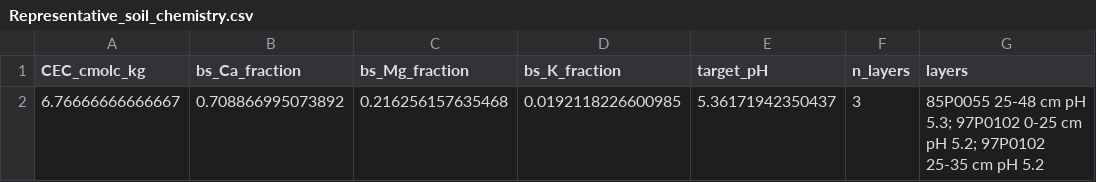
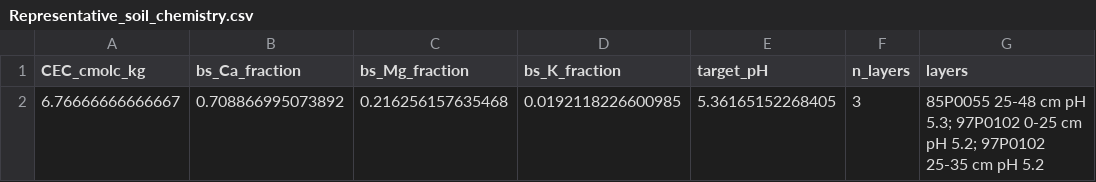
Before and after one commit to gj221/T-C-SMEW-N-v1.0, a CSV file: v2/T&C_Code/Inputs/Hamden/Soils/Representative_soil_chemistry.csv, drawn as a sheet; only a part is shown; the diff names each change by its address in the sheet, - before the commit and + after, or states it on an @@ line.

Commit message:
Hamden on 5 m squares; the grid's rotation leaves the terrain unchanged
Hamden moves from 4.5 m to 5 m squares, still under the majority rule with
the lattice placed by rotation and offset: 936 squares turned 19.31 deg
onto the parcel's 115 m and 71 m sides, 274 m2 of outside land taken in and
273 m2 of the parcel left out, 2.3 % misrepresented. 5 m is the coarsest
width from which the parcel's slope, its spread, the wetness index's
spread and relief change by less than 5 % at every refinement down to 1 m.
The per-cell inputs are rebuilt on it (646 Cheshire and 290 Wilbraham
cells, exchanger unchanged); the plan is one class seed, 94 replays and
842 forest cells.

The rotation turns only the lattice: each cell's terrain comes from the
north-up DEM at its true centre (aspect from true north), and the
two-point face fluxes resolve a uniform gradient exactly at any angle. At
0, 9.7, 19.3 and 45 deg the cells' slope, its spread, the wetness index,
the aspect and the face gradients agree within 1 % and with the raster;
the rotation changes only the boundary (misrepresented area, and where
along the low edge surface water leaves).

```diff
--- a/v2/T&C_Code/Inputs/Hamden/Soils/Representative_soil_chemistry.csv
+++ b/v2/T&C_Code/Inputs/Hamden/Soils/Representative_soil_chemistry.csv
-E2 (target_pH): 5.36171942350437
+E2 (target_pH): 5.36165152268405
```
Also changed, not shown: 8 other files.
